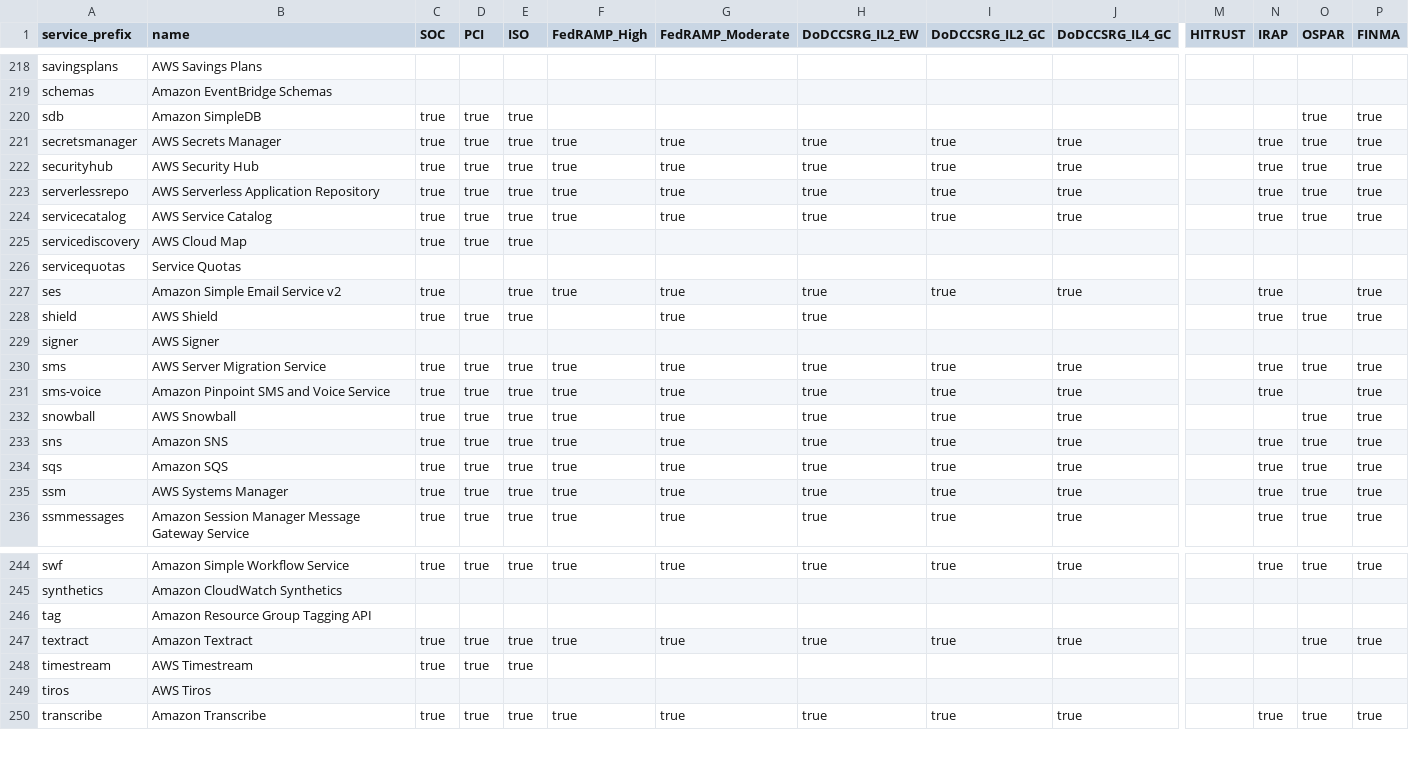
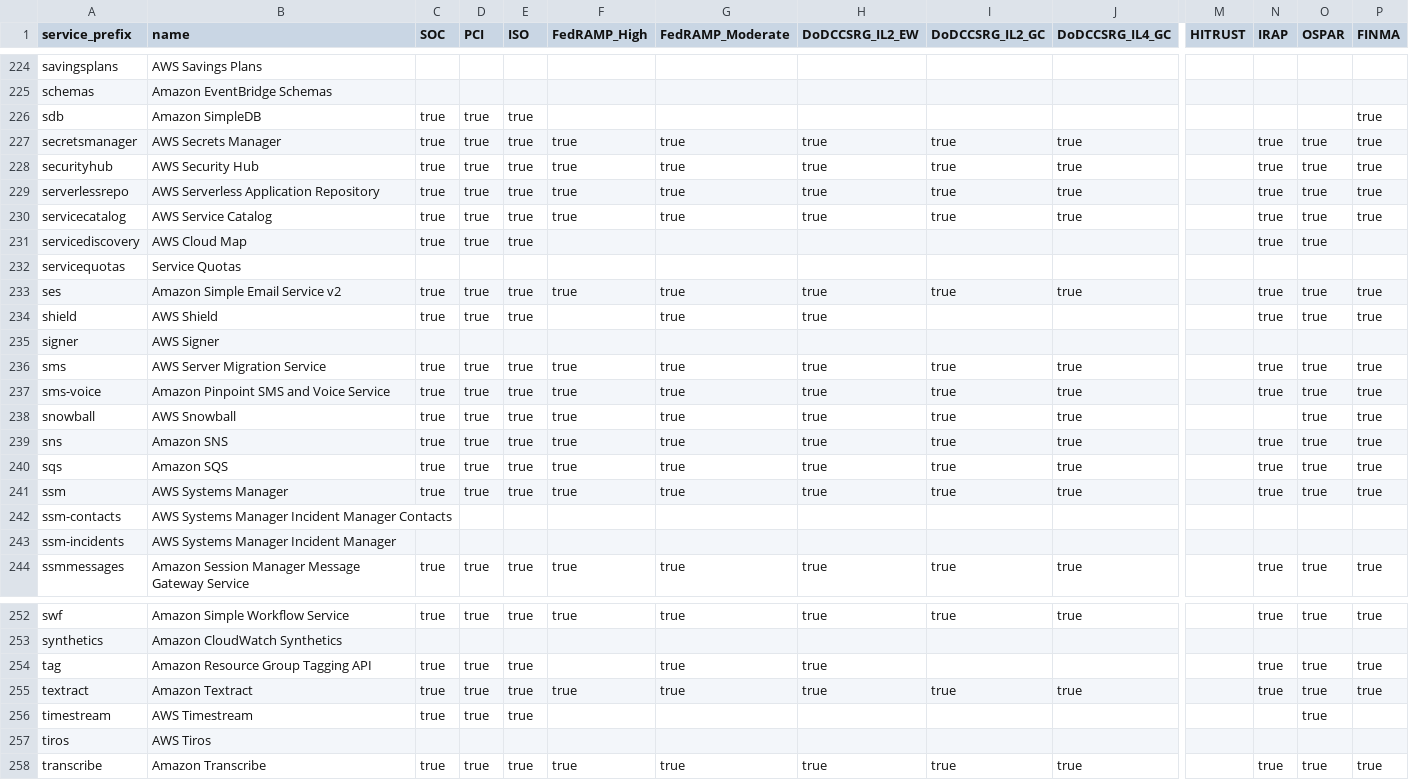
Before and after one commit to python-js1211/allow-lister-ass, a CSV file: aws_allowlister/data/compliance_statuses.csv, drawn as a sheet; only a part is shown, gaps mark what is left out; addresses are those after the commit; rows hold the shown columns only; the diff covers the shown part only; the diff names each change by its address in the sheet, - before the commit and + after, or states it on an @@ line.

```diff
--- a/aws_allowlister/data/compliance_statuses.csv
+++ b/aws_allowlister/data/compliance_statuses.csv
-O226 (OSPAR): true
+O226 (OSPAR): (empty)
-N231 (IRAP): (empty)
+N231 (IRAP): true
-O231 (OSPAR): (empty)
+O231 (OSPAR): true
-D233 (PCI): (empty)
+D233 (PCI): true
-O233 (OSPAR): (empty)
+O233 (OSPAR): true
-O237 (OSPAR): (empty)
+O237 (OSPAR): true
+row 242: ssm-contacts | AWS Systems Manager Incident Manager Contacts
+row 243: ssm-incidents | AWS Systems Manager Incident Manager
-C254 (SOC): (empty)
+C254 (SOC): true
-D254 (PCI): (empty)
+D254 (PCI): true
-E254 (ISO): (empty)
+E254 (ISO): true
-G254 (FedRAMP_Moderate): (empty)
+G254 (FedRAMP_Moderate): true
-H254 (DoDCCSRG_IL2_EW): (empty)
+H254 (DoDCCSRG_IL2_EW): true
-N254:N255 (IRAP): (empty)
+N254:N255 (IRAP): true
-O254 (OSPAR): (empty)
+O254 (OSPAR): true
-P254 (FINMA): (empty)
+P254 (FINMA): true
-O256 (OSPAR): (empty)
+O256 (OSPAR): true
```
Also changed, not shown: 6 added rows and 54 edited cells elsewhere in this file, 8 other files.
